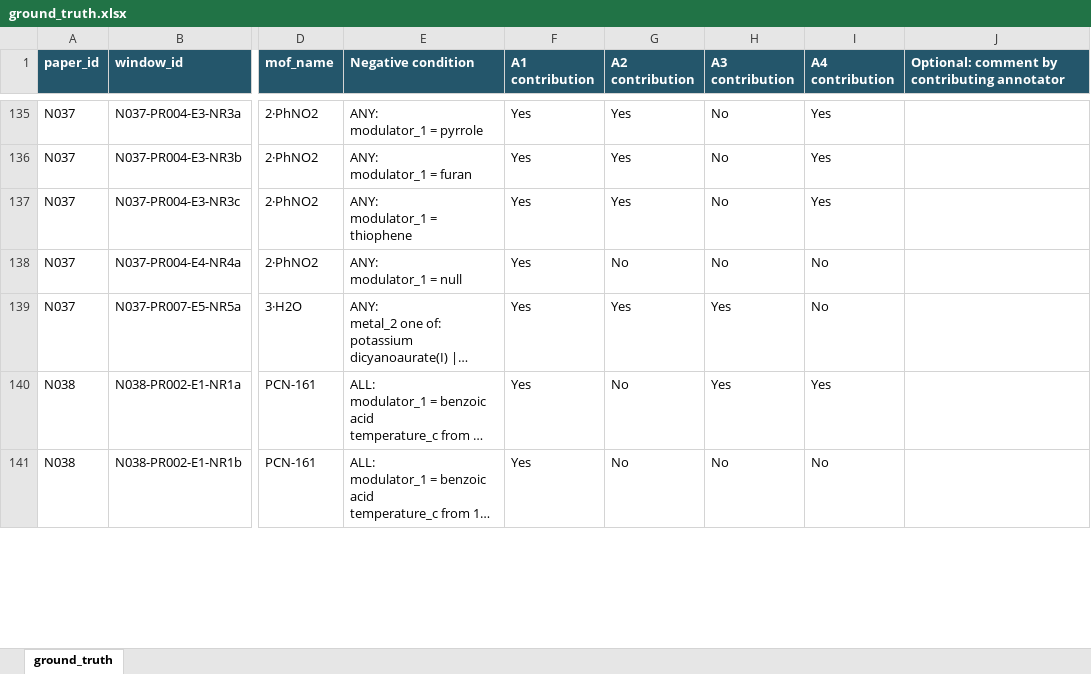
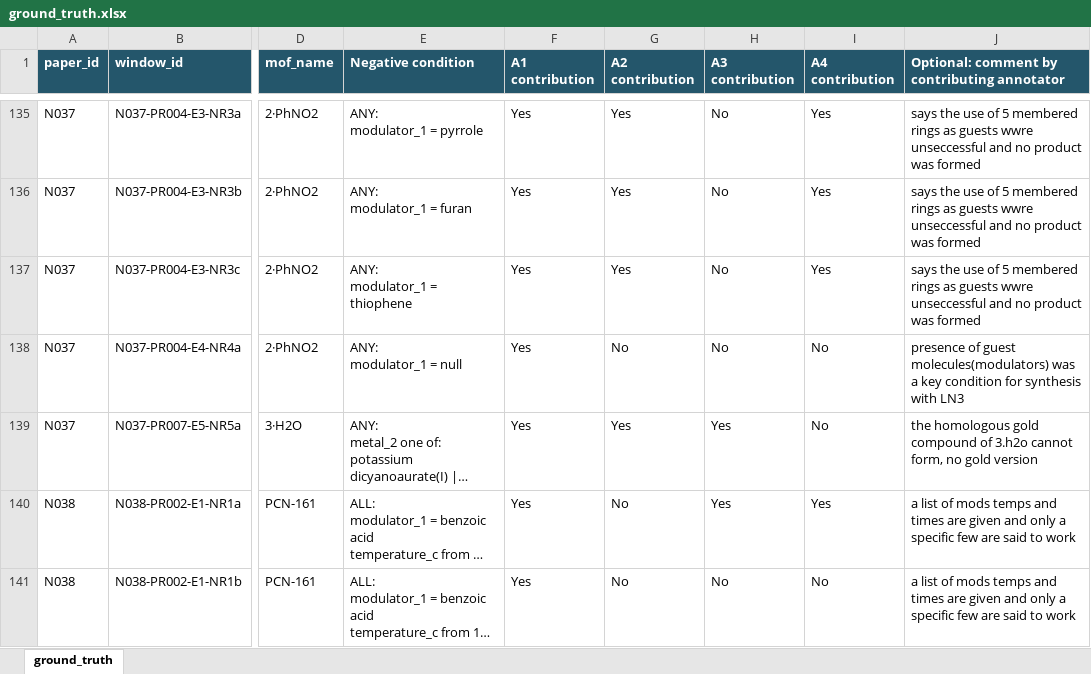
Before and after one commit to zzhenglab/MOFinder, an Excel workbook: benchmarks/negative_reconstruction/ground_truth.xlsx, sheet ground_truth, drawn as a sheet; only a part is shown, gaps mark what is left out; long unchanged cells end in …; values as stored, in another font and other column widths than the file's, no borders; table styles not drawn; the diff covers the shown part only; the diff names each change by its address in the sheet, - before the commit and + after, or states it on an @@ line.

```diff
--- a/benchmarks/negative_reconstruction/ground_truth.xlsx (sheet ground_truth)
+++ b/benchmarks/negative_reconstruction/ground_truth.xlsx (sheet ground_truth)
-J135:J137: (empty)
+J135:J137: says the use of 5 membered rings as guests wwre unseccessful and no product was formed
-J138: (empty)
+J138: presence of guest molecules(modulators) was a key condition for synthesis with LN3
-J139: (empty)
+J139: the homologous gold compound of 3.h2o cannot form, no gold version
-J140:J141: (empty)
+J140:J141: a list of mods temps and times are given and only a specific few are said to work
```
Also changed, not shown: 363 edited cells elsewhere in this sheet.
